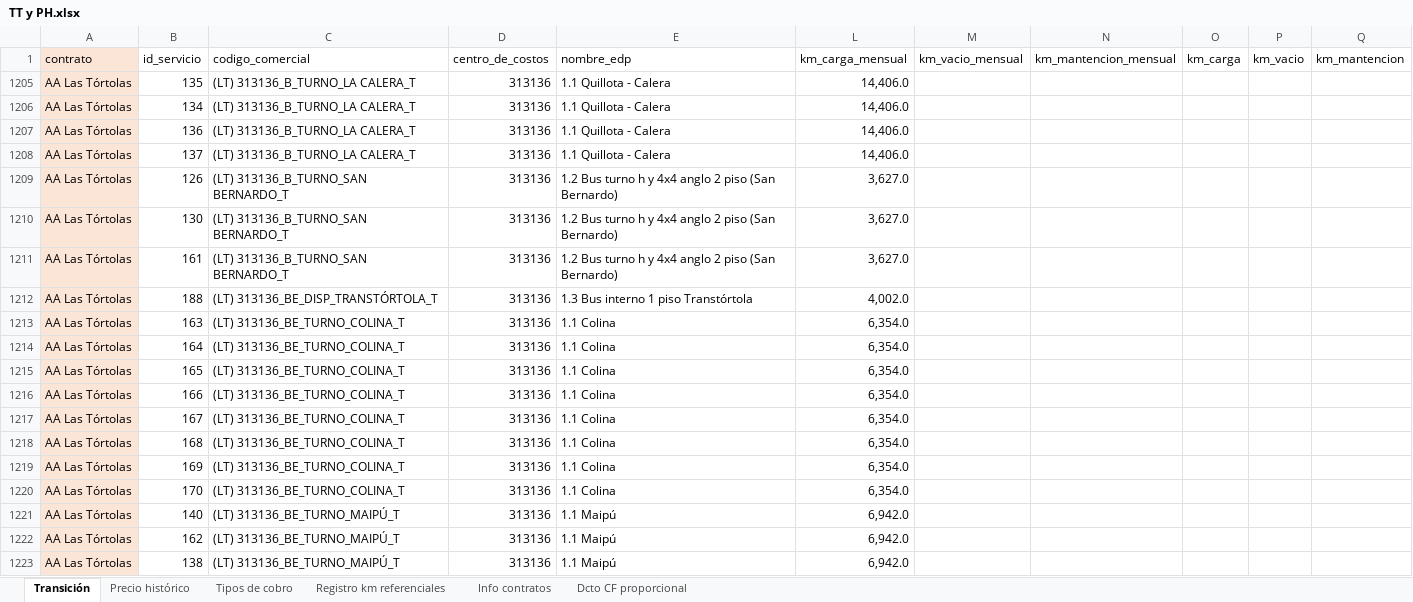
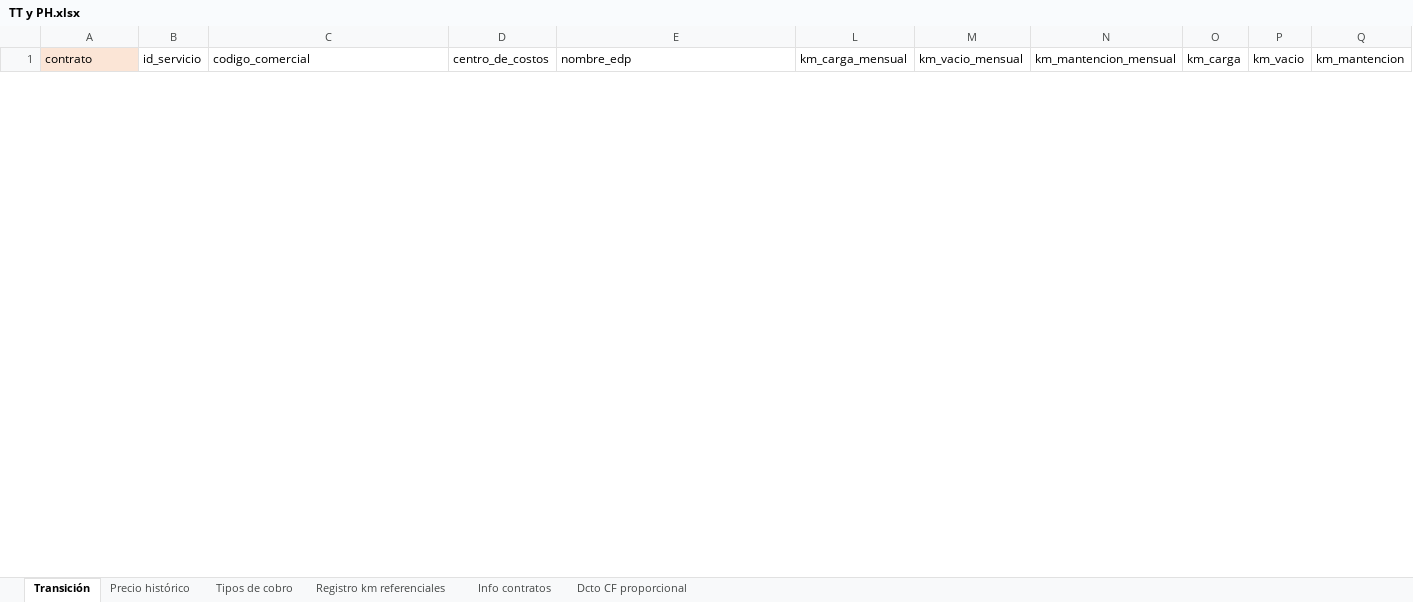
Before and after one commit to tomasrtml/proyecto-EDP-4.0, an Excel workbook: TT y PH.xlsx, sheet Transición, drawn as a sheet; only a part is shown; values as stored, in another font and other column widths than the file's, no borders; conditional formats and table styles not drawn; removed rows and columns are numbered as before the commit, all else as after; the diff covers the shown part only; the diff names each change by its address in the sheet, - before the commit and + after, or states it on an @@ line.

Commit message:
Commit que, en datos.ipynb, incluye columna disponibilidad en reporte comercial, además de otros arreglos.

```diff
--- a/TT y PH.xlsx (sheet Transición)
+++ b/TT y PH.xlsx (sheet Transición)
@@ row 1205 hidden: AA Las Tórtolas | 135 | (LT) 313136_B_TURNO_LA CALERA_T | 313136 | 1.1 Quillota - Calera | 14,406.0 @@
@@ row 1206 hidden: AA Las Tórtolas | 134 | (LT) 313136_B_TURNO_LA CALERA_T | 313136 | 1.1 Quillota - Calera | 14,406.0 @@
@@ row 1207 hidden: AA Las Tórtolas | 136 | (LT) 313136_B_TURNO_LA CALERA_T | 313136 | 1.1 Quillota - Calera | 14,406.0 @@
@@ row 1208 hidden: AA Las Tórtolas | 137 | (LT) 313136_B_TURNO_LA CALERA_T | 313136 | 1.1 Quillota - Calera | 14,406.0 @@
@@ row 1209 hidden: AA Las Tórtolas | 126 | (LT) 313136_B_TURNO_SAN BERNARDO_T | 313136 | 1.2 Bus turno h y 4x4 anglo 2 piso (San Bernardo) | 3,627.0 @@
@@ row 1210 hidden: AA Las Tórtolas | 130 | (LT) 313136_B_TURNO_SAN BERNARDO_T | 313136 | 1.2 Bus turno h y 4x4 anglo 2 piso (San Bernardo) | 3,627.0 @@
@@ row 1211 hidden: AA Las Tórtolas | 161 | (LT) 313136_B_TURNO_SAN BERNARDO_T | 313136 | 1.2 Bus turno h y 4x4 anglo 2 piso (San Bernardo) | 3,627.0 @@
@@ row 1212 hidden: AA Las Tórtolas | 188 | (LT) 313136_BE_DISP_TRANSTÓRTOLA_T | 313136 | 1.3 Bus interno 1 piso Transtórtola | 4,002.0 @@
@@ row 1213 hidden: AA Las Tórtolas | 163 | (LT) 313136_BE_TURNO_COLINA_T | 313136 | 1.1 Colina | 6,354.0 @@
@@ row 1214 hidden: AA Las Tórtolas | 164 | (LT) 313136_BE_TURNO_COLINA_T | 313136 | 1.1 Colina | 6,354.0 @@
@@ row 1215 hidden: AA Las Tórtolas | 165 | (LT) 313136_BE_TURNO_COLINA_T | 313136 | 1.1 Colina | 6,354.0 @@
@@ row 1216 hidden: AA Las Tórtolas | 166 | (LT) 313136_BE_TURNO_COLINA_T | 313136 | 1.1 Colina | 6,354.0 @@
@@ row 1217 hidden: AA Las Tórtolas | 167 | (LT) 313136_BE_TURNO_COLINA_T | 313136 | 1.1 Colina | 6,354.0 @@
@@ row 1218 hidden: AA Las Tórtolas | 168 | (LT) 313136_BE_TURNO_COLINA_T | 313136 | 1.1 Colina | 6,354.0 @@
@@ row 1219 hidden: AA Las Tórtolas | 169 | (LT) 313136_BE_TURNO_COLINA_T | 313136 | 1.1 Colina | 6,354.0 @@
@@ row 1220 hidden: AA Las Tórtolas | 170 | (LT) 313136_BE_TURNO_COLINA_T | 313136 | 1.1 Colina | 6,354.0 @@
@@ row 1221 hidden: AA Las Tórtolas | 140 | (LT) 313136_BE_TURNO_MAIPÚ_T | 313136 | 1.1 Maipú | 6,942.0 @@
@@ row 1222 hidden: AA Las Tórtolas | 162 | (LT) 313136_BE_TURNO_MAIPÚ_T | 313136 | 1.1 Maipú | 6,942.0 @@
@@ row 1223 hidden: AA Las Tórtolas | 138 | (LT) 313136_BE_TURNO_MAIPÚ_T | 313136 | 1.1 Maipú | 6,942.0 @@
```
Also changed, not shown: 94 added rows and 12 hidden or unhidden rows elsewhere in this sheet, hidden cells, 2 other files.
